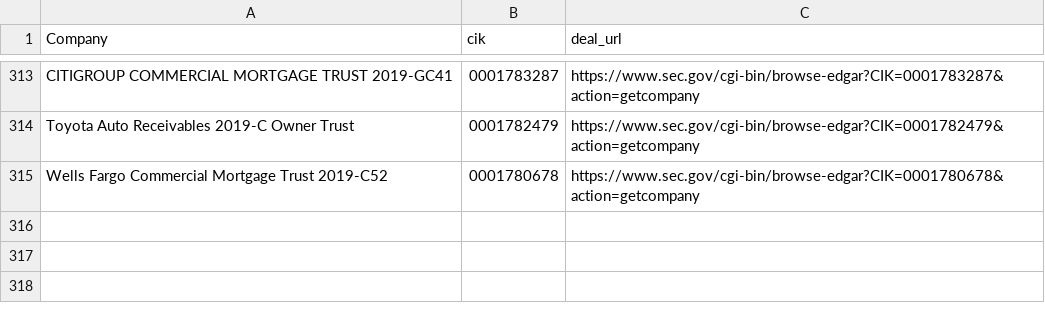
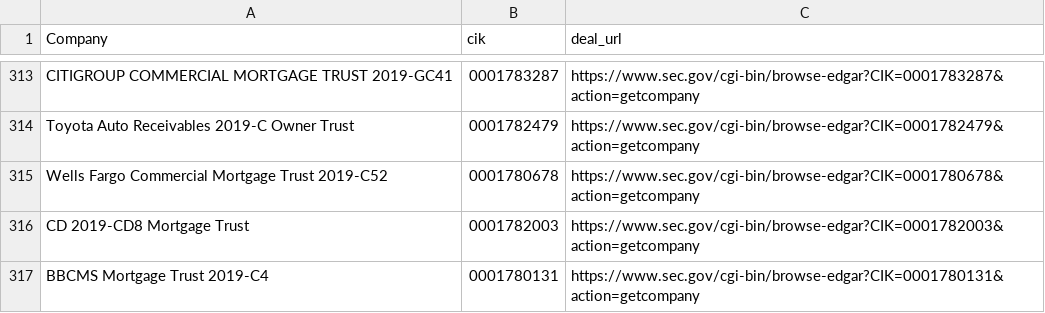
Before and after one commit to t-morrison/t-morrison.github.io, a CSV file: abs-ee/data/companies.csv, drawn as a sheet; only a part is shown, gaps mark what is left out; the diff names each change by its address in the sheet, - before the commit and + after, or states it on an @@ line.

Commit message:
updating companies and log

```diff
--- a/abs-ee/data/companies.csv
+++ b/abs-ee/data/companies.csv
+row 316: CD 2019-CD8 Mortgage Trust | 0001782003 | https://www.sec.gov/cgi-bin/browse-edgar?CIK=0001782003&action=getcompany
+row 317: BBCMS Mortgage Trust 2019-C4 | 0001780131 | https://www.sec.gov/cgi-bin/browse-edgar?CIK=0001780131&action=getcompany
```
Also changed, not shown: abs-ee/data/log.csv, 1 other file.
